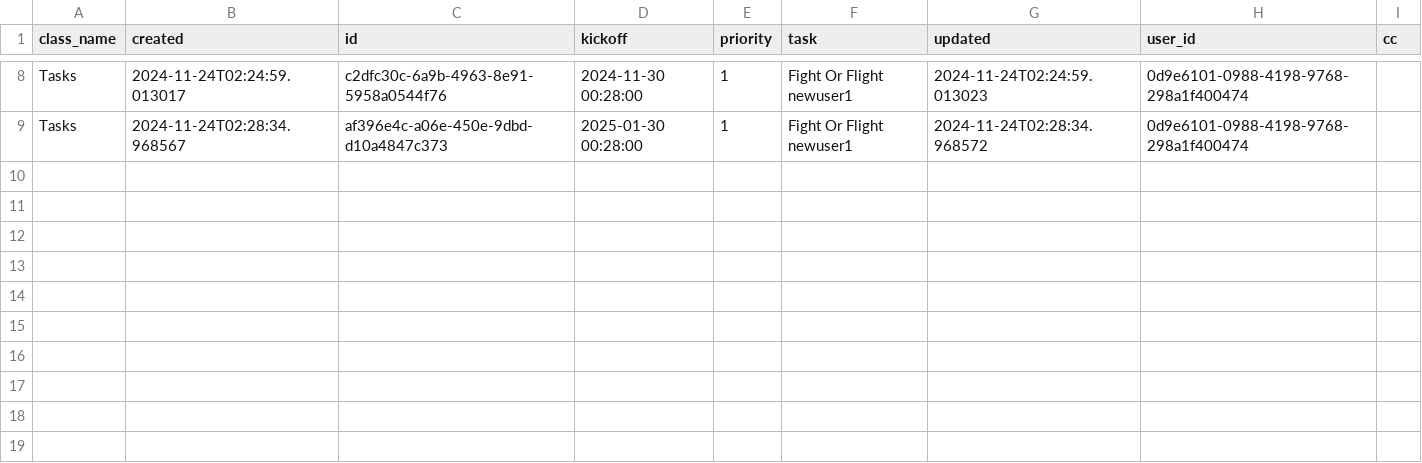
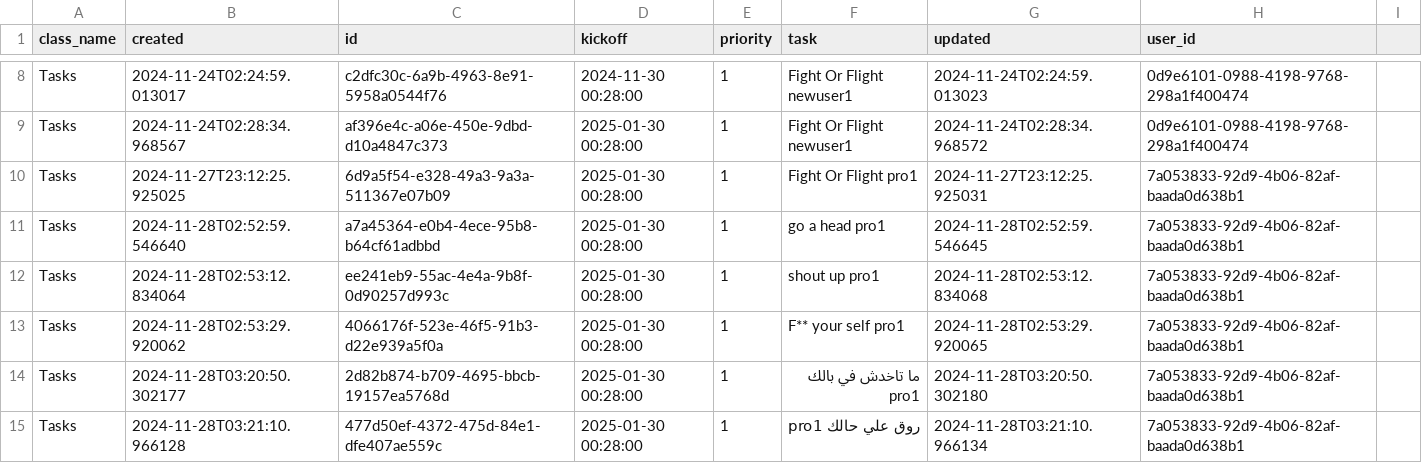
Before and after one commit to MoedCode/Task_Manager, a CSV file: tasks/Tasks.csv, drawn as a sheet; only a part is shown, gaps mark what is left out; the diff names each change by its address in the sheet, - before the commit and + after, or states it on an @@ line.

```diff
--- a/tasks/Tasks.csv
+++ b/tasks/Tasks.csv
-I1: cc
+I1: (empty)
+row 10: Tasks | 2024-11-27T23:12:25.925025 | 6d9a5f54-e328-49a3-9a3a-511367e07b09 | 2025-01-30 00:28:00 | 1 | Fight Or Flight pro1 | 2024-11-27T23:12:25.925031 | 7a053833-92d9-4b06-82af-baada0d638b1
+row 11: Tasks | 2024-11-28T02:52:59.546640 | a7a45364-e0b4-4ece-95b8-b64cf61adbbd | 2025-01-30 00:28:00 | 1 | go a head pro1 | 2024-11-28T02:52:59.546645 | 7a053833-92d9-4b06-82af-baada0d638b1
+row 12: Tasks | 2024-11-28T02:53:12.834064 | ee241eb9-55ac-4e4a-9b8f-0d90257d993c | 2025-01-30 00:28:00 | 1 | shout up pro1 | 2024-11-28T02:53:12.834068 | 7a053833-92d9-4b06-82af-baada0d638b1
+row 13: Tasks | 2024-11-28T02:53:29.920062 | 4066176f-523e-46f5-91b3-d22e939a5f0a | 2025-01-30 00:28:00 | 1 | F** your self pro1 | 2024-11-28T02:53:29.920065 | 7a053833-92d9-4b06-82af-baada0d638b1
+row 14: Tasks | 2024-11-28T03:20:50.302177 | 2d82b874-b709-4695-bbcb-19157ea5768d | 2025-01-30 00:28:00 | 1 | ما تاخدش في بالك pro1 | 2024-11-28T03:20:50.302180 | 7a053833-92d9-4b06-82af-baada0d638b1
+row 15: Tasks | 2024-11-28T03:21:10.966128 | 477d50ef-4372-475d-84e1-dfe407ae559c | 2025-01-30 00:28:00 | 1 | روق علي حالك pro1 | 2024-11-28T03:21:10.966134 | 7a053833-92d9-4b06-82af-baada0d638b1
```
Also changed, not shown: tasks/Auth.csv, 6 other files.
